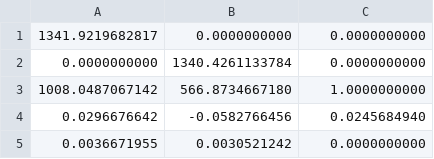
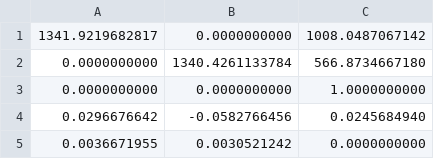
Before and after one commit to BLACKHKER/coord, a CSV file: csv/OpenCV_Camera_Intrinsics.csv, drawn as a sheet.

```diff
--- a/csv/OpenCV_Camera_Intrinsics.csv
+++ b/csv/OpenCV_Camera_Intrinsics.csv
@@ -1,4 +1,4 @@
-1341.9219682817,0.0000000000,0.0000000000
-0.0000000000,1340.4261133784,0.0000000000
-1008.0487067142,566.8734667180,1.0000000000
+1341.9219682817,0.0000000000,1008.0487067142
+0.0000000000,1340.4261133784,566.8734667180
+0.0000000000,0.0000000000,1.0000000000
 0.0296676642,-0.0582766456,0.0245684940
```
Also changed, not shown: csv/world_params.csv, 4 other files.
